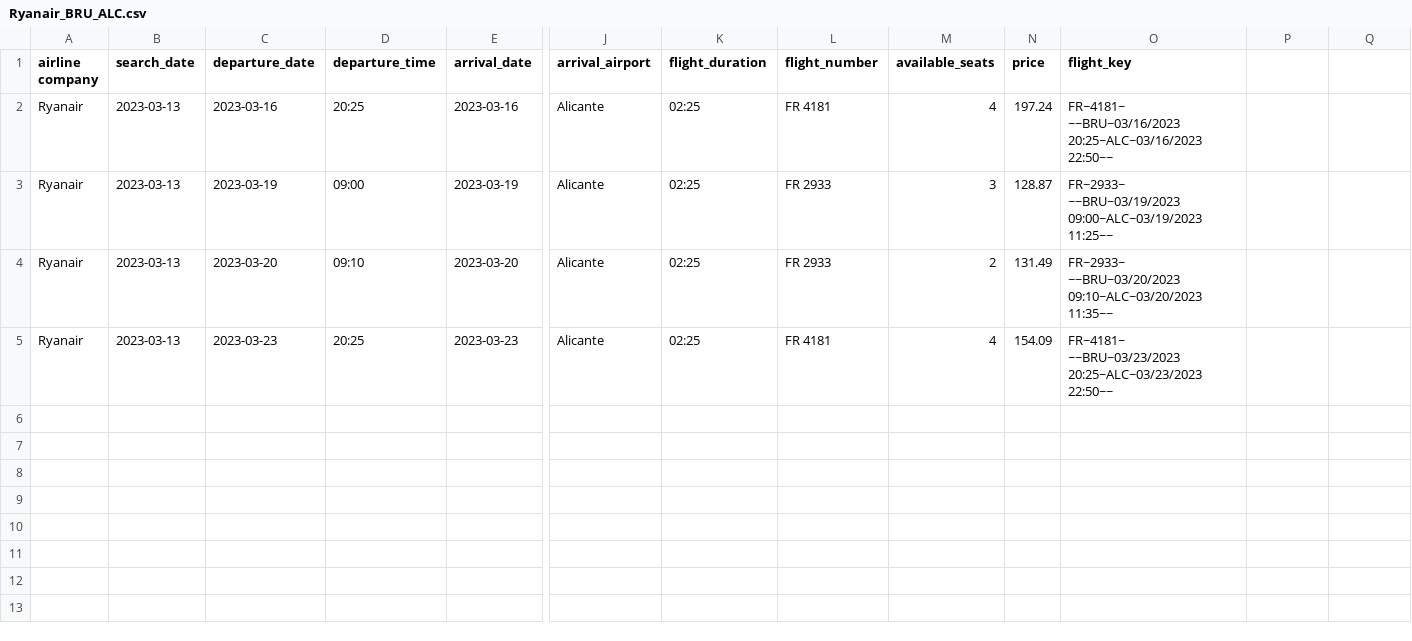
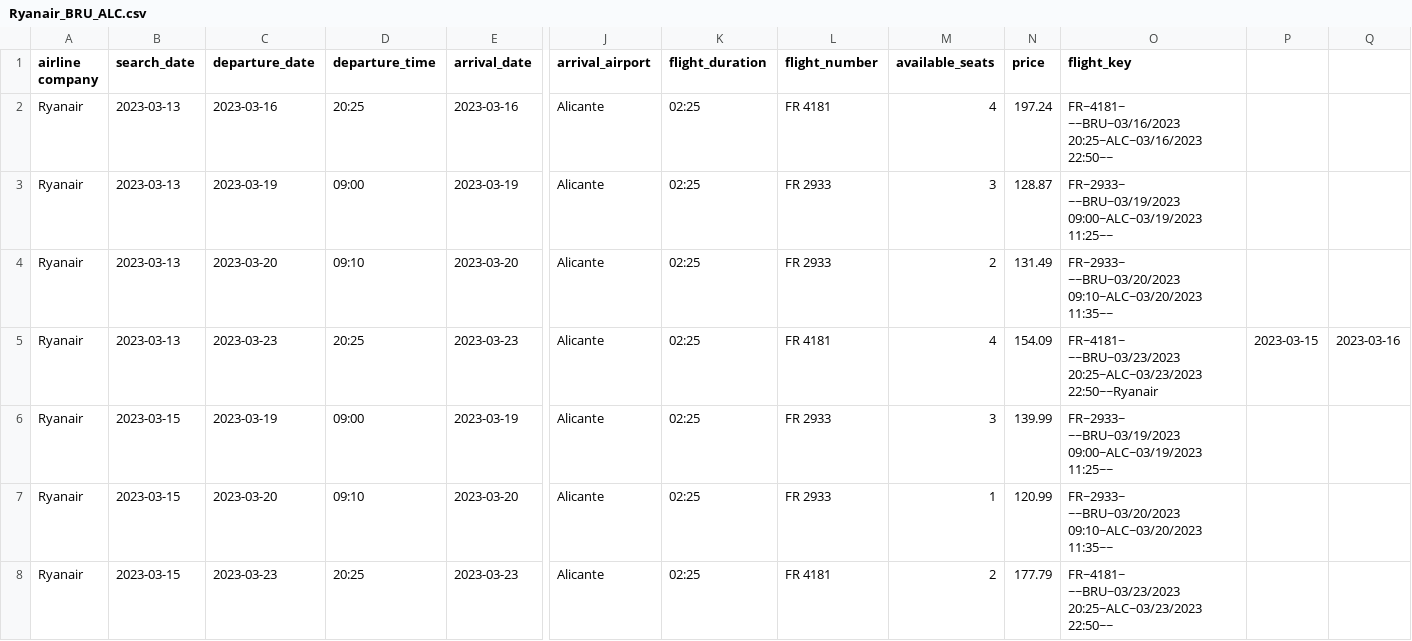
Before and after one commit to MaxSegers/DEPG15, a CSV file: Ryanair/csv_bestanden/Ryanair_BRU_ALC.csv, drawn as a sheet; only a part is shown, gaps mark what is left out; addresses are those after the commit; rows hold the shown columns only; the diff names each change by its address in the sheet, - before the commit and + after, or states it on an @@ line.

```diff
--- a/Ryanair/csv_bestanden/Ryanair_BRU_ALC.csv
+++ b/Ryanair/csv_bestanden/Ryanair_BRU_ALC.csv
+row 5: Ryanair | 2023-03-13 | 2023-03-23 | 20:25 | 2023-03-23 | Alicante | 02:25 | FR 4181 | 4 | 154.09 | FR~4181~ ~~BRU~03/23/2023 20:25~ALC~03/23/2023 22:50~~Ryanair | 2023-03-15 | 2023-03-16
+row 6: Ryanair | 2023-03-15 | 2023-03-19 | 09:00 | 2023-03-19 | Alicante | 02:25 | FR 2933 | 3 | 139.99 | FR~2933~ ~~BRU~03/19/2023 09:00~ALC~03/19/2023 11:25~~
+row 7: Ryanair | 2023-03-15 | 2023-03-20 | 09:10 | 2023-03-20 | Alicante | 02:25 | FR 2933 | 1 | 120.99 | FR~2933~ ~~BRU~03/20/2023 09:10~ALC~03/20/2023 11:35~~
-B8 (search_date): 2023-03-13
+B8 (search_date): 2023-03-15
-M8 (available_seats): 4
+M8 (available_seats): 2
-N8 (price): 154.09
+N8 (price): 177.79
```
Also changed, not shown: 14 other files.
